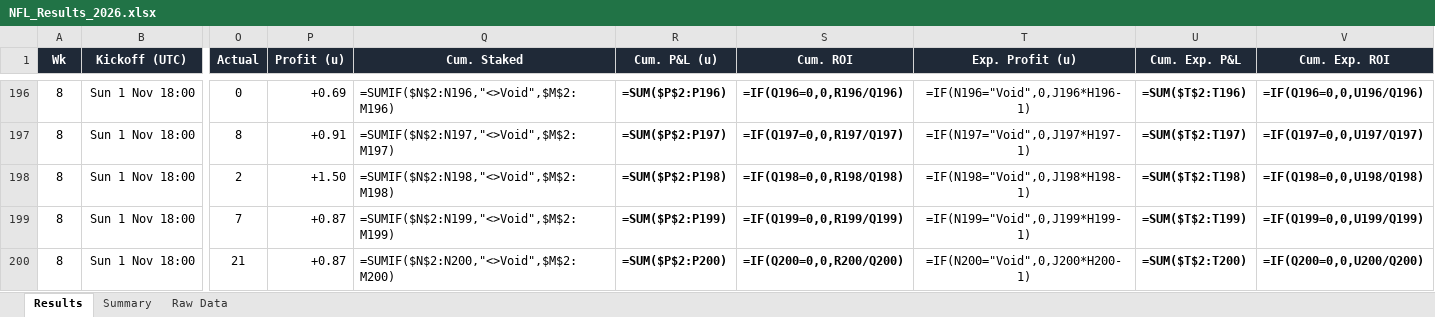
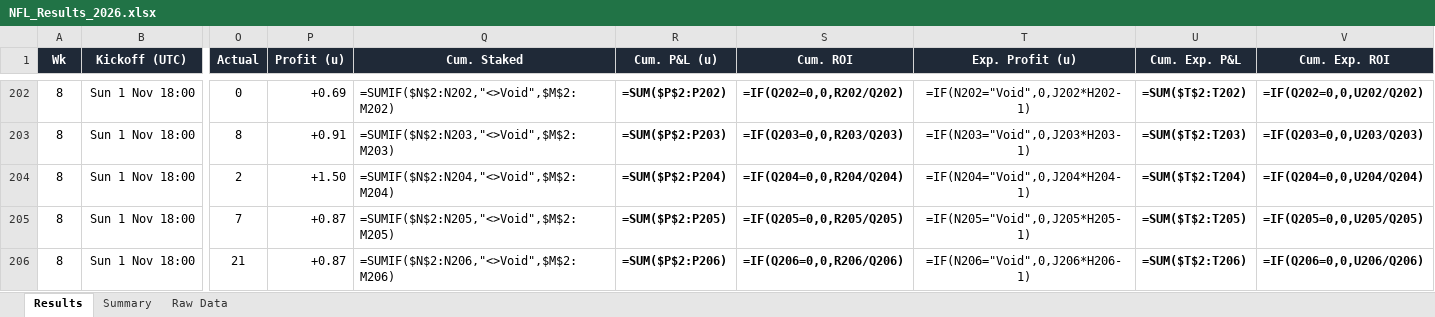
Before and after one commit to CallumHamilton/edgescoutnfl, an Excel workbook: NFL_Results_2026.xlsx, sheet Results, drawn as a sheet; only a part is shown, gaps mark what is left out; values as stored, in another font and other column widths than the file's, no borders; formulas without a stored value are shown as written; conditional formats not drawn; addresses are those after the commit; the diff covers the shown part only; the diff names each change by its address in the sheet, - before the commit and + after, or states it on an @@ line.

Commit message:
Add Week 8 Thursday results and slim the public results table.

```diff
--- a/NFL_Results_2026.xlsx (sheet Results)
+++ b/NFL_Results_2026.xlsx (sheet Results)
-Q202 (Cum. Staked): =SUMIF($N$2:N196,"<>Void",$M$2:M196)
+Q202 (Cum. Staked): =SUMIF($N$2:N202,"<>Void",$M$2:M202)
-R202 (Cum. P&L (u)): =SUM($P$2:P196)
+R202 (Cum. P&L (u)): =SUM($P$2:P202)
-S202 (Cum. ROI): =IF(Q196=0,0,R196/Q196)
+S202 (Cum. ROI): =IF(Q202=0,0,R202/Q202)
-T202 (Exp. Profit (u)): =IF(N196="Void",0,J196*H196-1)
+T202 (Exp. Profit (u)): =IF(N202="Void",0,J202*H202-1)
-U202 (Cum. Exp. P&L): =SUM($T$2:T196)
+U202 (Cum. Exp. P&L): =SUM($T$2:T202)
-V202 (Cum. Exp. ROI): =IF(Q196=0,0,U196/Q196)
+V202 (Cum. Exp. ROI): =IF(Q202=0,0,U202/Q202)
-Q203 (Cum. Staked): =SUMIF($N$2:N197,"<>Void",$M$2:M197)
+Q203 (Cum. Staked): =SUMIF($N$2:N203,"<>Void",$M$2:M203)
-R203 (Cum. P&L (u)): =SUM($P$2:P197)
+R203 (Cum. P&L (u)): =SUM($P$2:P203)
-S203 (Cum. ROI): =IF(Q197=0,0,R197/Q197)
+S203 (Cum. ROI): =IF(Q203=0,0,R203/Q203)
-T203 (Exp. Profit (u)): =IF(N197="Void",0,J197*H197-1)
+T203 (Exp. Profit (u)): =IF(N203="Void",0,J203*H203-1)
-U203 (Cum. Exp. P&L): =SUM($T$2:T197)
+U203 (Cum. Exp. P&L): =SUM($T$2:T203)
-V203 (Cum. Exp. ROI): =IF(Q197=0,0,U197/Q197)
+V203 (Cum. Exp. ROI): =IF(Q203=0,0,U203/Q203)
-Q204 (Cum. Staked): =SUMIF($N$2:N198,"<>Void",$M$2:M198)
+Q204 (Cum. Staked): =SUMIF($N$2:N204,"<>Void",$M$2:M204)
-R204 (Cum. P&L (u)): =SUM($P$2:P198)
+R204 (Cum. P&L (u)): =SUM($P$2:P204)
-S204 (Cum. ROI): =IF(Q198=0,0,R198/Q198)
+S204 (Cum. ROI): =IF(Q204=0,0,R204/Q204)
-T204 (Exp. Profit (u)): =IF(N198="Void",0,J198*H198-1)
+T204 (Exp. Profit (u)): =IF(N204="Void",0,J204*H204-1)
-U204 (Cum. Exp. P&L): =SUM($T$2:T198)
+U204 (Cum. Exp. P&L): =SUM($T$2:T204)
-V204 (Cum. Exp. ROI): =IF(Q198=0,0,U198/Q198)
+V204 (Cum. Exp. ROI): =IF(Q204=0,0,U204/Q204)
-Q205 (Cum. Staked): =SUMIF($N$2:N199,"<>Void",$M$2:M199)
+Q205 (Cum. Staked): =SUMIF($N$2:N205,"<>Void",$M$2:M205)
-R205 (Cum. P&L (u)): =SUM($P$2:P199)
+R205 (Cum. P&L (u)): =SUM($P$2:P205)
-S205 (Cum. ROI): =IF(Q199=0,0,R199/Q199)
+S205 (Cum. ROI): =IF(Q205=0,0,R205/Q205)
-T205 (Exp. Profit (u)): =IF(N199="Void",0,J199*H199-1)
+T205 (Exp. Profit (u)): =IF(N205="Void",0,J205*H205-1)
-U205 (Cum. Exp. P&L): =SUM($T$2:T199)
+U205 (Cum. Exp. P&L): =SUM($T$2:T205)
-V205 (Cum. Exp. ROI): =IF(Q199=0,0,U199/Q199)
+V205 (Cum. Exp. ROI): =IF(Q205=0,0,U205/Q205)
-Q206 (Cum. Staked): =SUMIF($N$2:N200,"<>Void",$M$2:M200)
+Q206 (Cum. Staked): =SUMIF($N$2:N206,"<>Void",$M$2:M206)
-R206 (Cum. P&L (u)): =SUM($P$2:P200)
+R206 (Cum. P&L (u)): =SUM($P$2:P206)
-S206 (Cum. ROI): =IF(Q200=0,0,R200/Q200)
+S206 (Cum. ROI): =IF(Q206=0,0,R206/Q206)
-T206 (Exp. Profit (u)): =IF(N200="Void",0,J200*H200-1)
+T206 (Exp. Profit (u)): =IF(N206="Void",0,J206*H206-1)
-U206 (Cum. Exp. P&L): =SUM($T$2:T200)
+U206 (Cum. Exp. P&L): =SUM($T$2:T206)
-V206 (Cum. Exp. ROI): =IF(Q200=0,0,U200/Q200)
+V206 (Cum. Exp. ROI): =IF(Q206=0,0,U206/Q206)
```
Also changed, not shown: 6 added rows and 204 edited cells elsewhere in this sheet, sheet Raw Data, sheet Summary, 2 other files.
